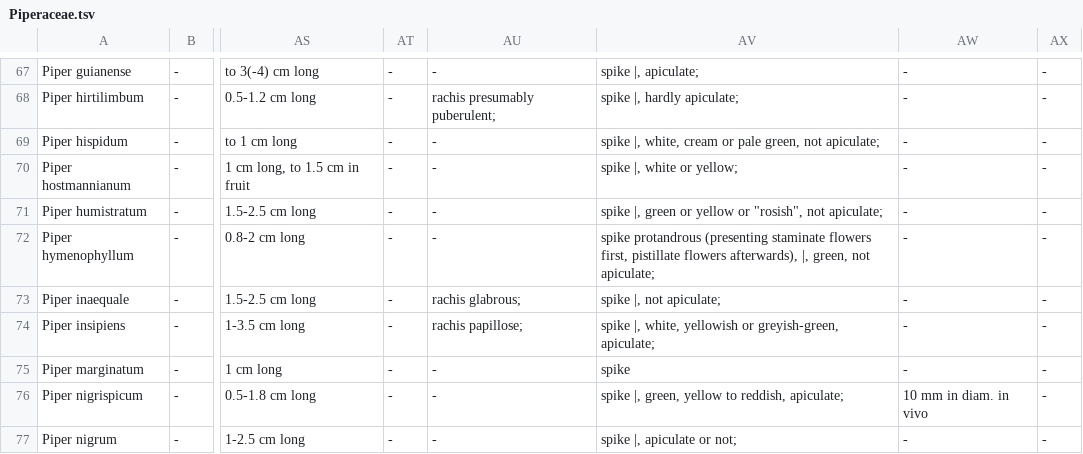
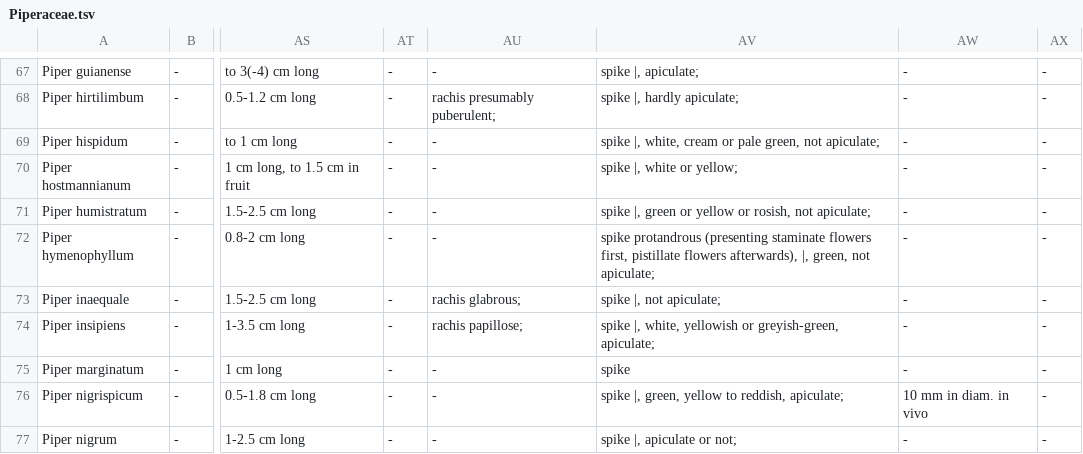
Before and after one commit to naturalis/FloraDataMining, a TSV file: results/Piperaceae.tsv, drawn as a sheet; only a part is shown, gaps mark what is left out; the diff names each change by its address in the sheet, - before the commit and + after, or states it on an @@ line.

Commit message:
fixed problematic quotes in line 71

```diff
--- a/results/Piperaceae.tsv
+++ b/results/Piperaceae.tsv
-AV71: …yellow or "rosish", not apiculate;
+AV71: …yellow or rosish, not apiculate;
```
